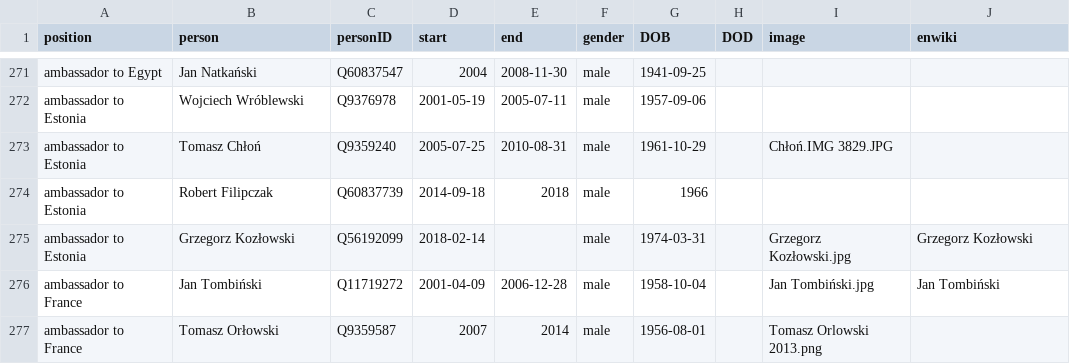
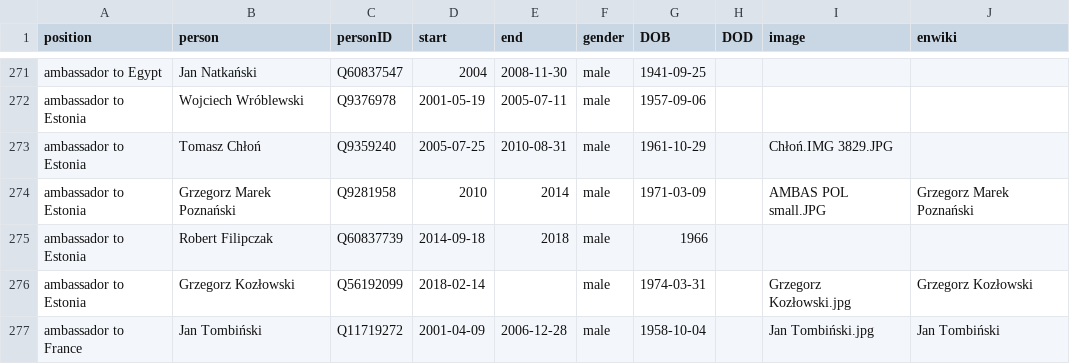
Before and after one commit to every-politician-scrapers/poland-cabinet, a CSV file: html/holders21.csv, drawn as a sheet; only a part is shown, gaps mark what is left out; the shorter side is filled out with more unchanged rows.

```diff
--- a/html/holders21.csv
+++ b/html/holders21.csv
@@ -273,2 +273,3 @@ ambassador to Estonia,Wojciech Wróblewski,Q9376978,2001-05-19,2005-07-11,male,1
 ambassador to Estonia,Tomasz Chłoń,Q9359240,2005-07-25,2010-08-31,male,1961-10-29,,Chłoń.IMG 3829.JPG,
+ambassador to Estonia,Grzegorz Marek Poznański,Q9281958,2010,2014,male,1971-03-09,,AMBAS POL small.JPG,Grzegorz Marek Poznański
 ambassador to Estonia,Robert Filipczak,Q60837739,2014-09-18,2018,male,1966,,,
```
Also changed, not shown: html/family.csv, html/legislators.csv.
